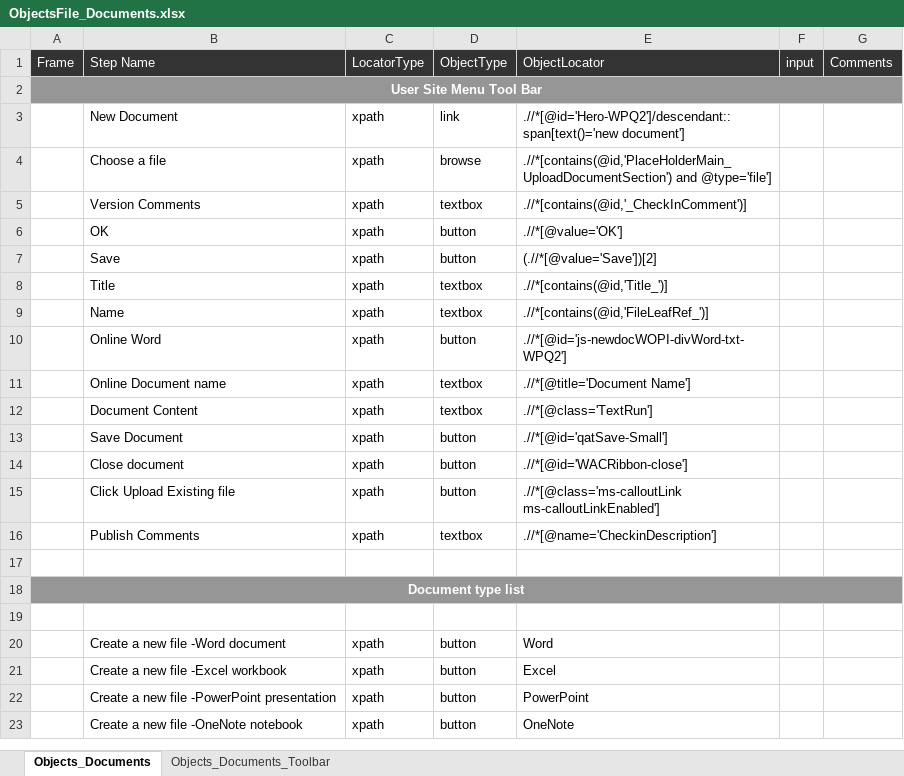
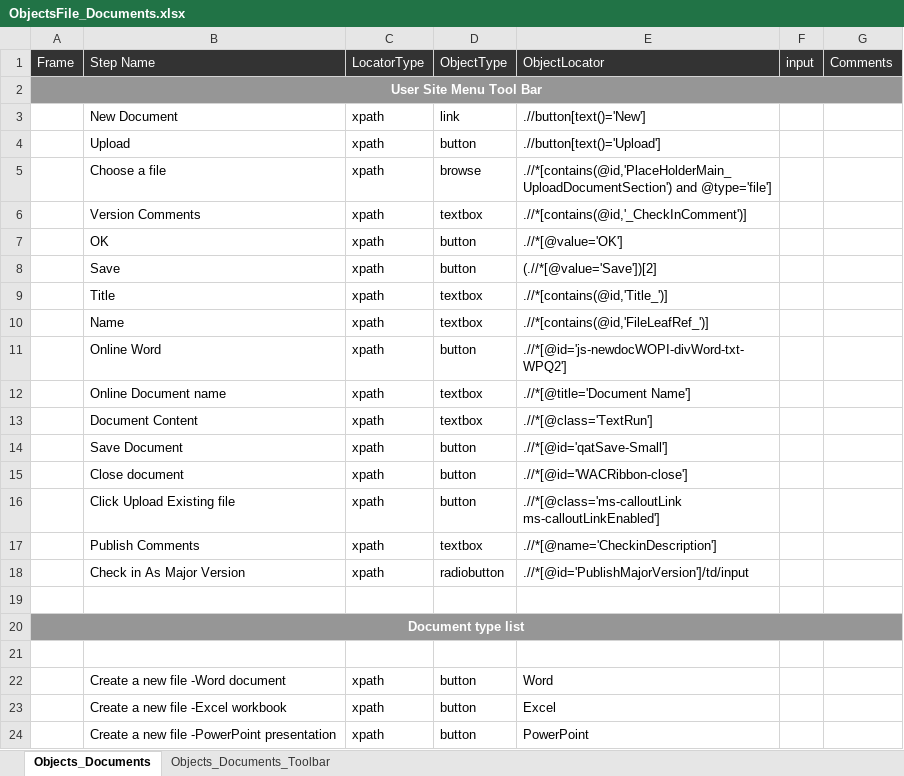
Before and after one commit to Shaikin/Excelens_Auto, an Excel workbook: Excelens_Trunk/src/com/proj/objectRepository/ObjectsFile_Documents.xlsx, sheet Objects_Documents, drawn as a sheet; only a part is shown; the shorter side is filled out with more unchanged rows; values as stored, in another font and other column widths than the file's, no borders; the diff names each change by its address in the sheet, - before the commit and + after, or states it on an @@ line.

```diff
--- a/Excelens_Trunk/src/com/proj/objectRepository/ObjectsFile_Documents.xlsx (sheet Objects_Documents)
+++ b/Excelens_Trunk/src/com/proj/objectRepository/ObjectsFile_Documents.xlsx (sheet Objects_Documents)
-E3: .//*[@id='Hero-WPQ2']/descendant::span[text()='new document']
+E3: .//button[text()='New']
+row 4:  | Upload | xpath | button | .//button[text()='Upload']
+row 18:  | Check in As Major Version | xpath | radiobutton | .//*[@id='PublishMajorVersion']/td/input
```
Also changed, not shown: sheet Objects_Documents_Toolbar, Excelens_Trunk/src/com/proj/objectRepository/ObjectsFile_CorporateLens.xlsx, Excelens_Trunk/src/com/proj/objectRepository/ObjectsFile_Navigation.xlsx, 1 other file.
